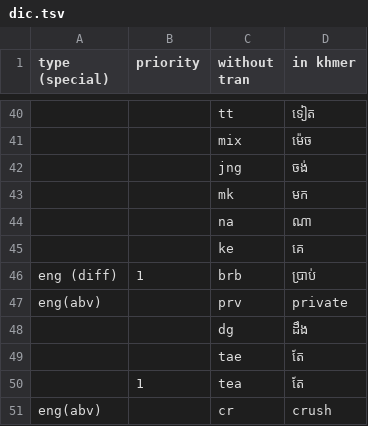
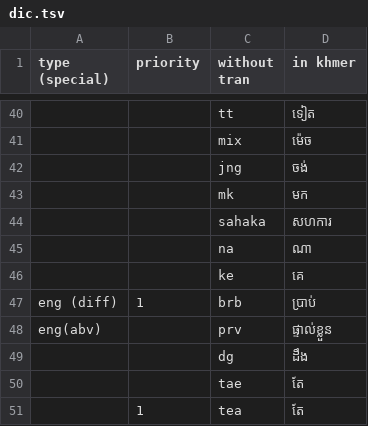
Before and after one commit to stackoverflowcopyandpastebutiusegithub/singkhmertran, a TSV file: dic.tsv, drawn as a sheet; only a part is shown, gaps mark what is left out; the shorter side is filled out with more unchanged rows; addresses are those after the commit; the diff covers the shown part only; the diff names each change by its address in the sheet, - before the commit and + after, or states it on an @@ line.

```diff
--- a/dic.tsv
+++ b/dic.tsv
+row 44:  |  | sahaka | សហការ
-D48 (in khmer): private
+D48 (in khmer): ផ្ទាល់ខ្លួន
```
Also changed, not shown: 80 removed rows and 3 edited cells elsewhere in this file.
